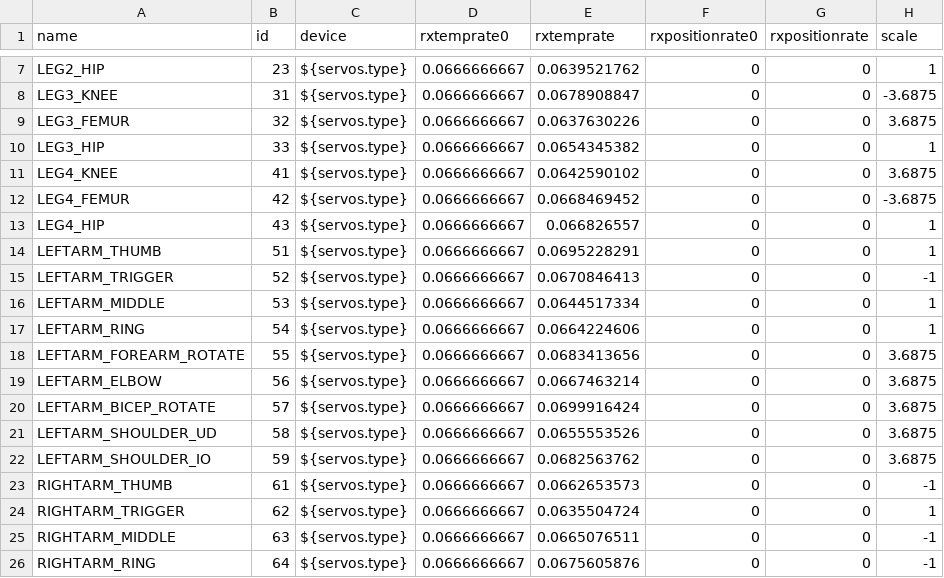
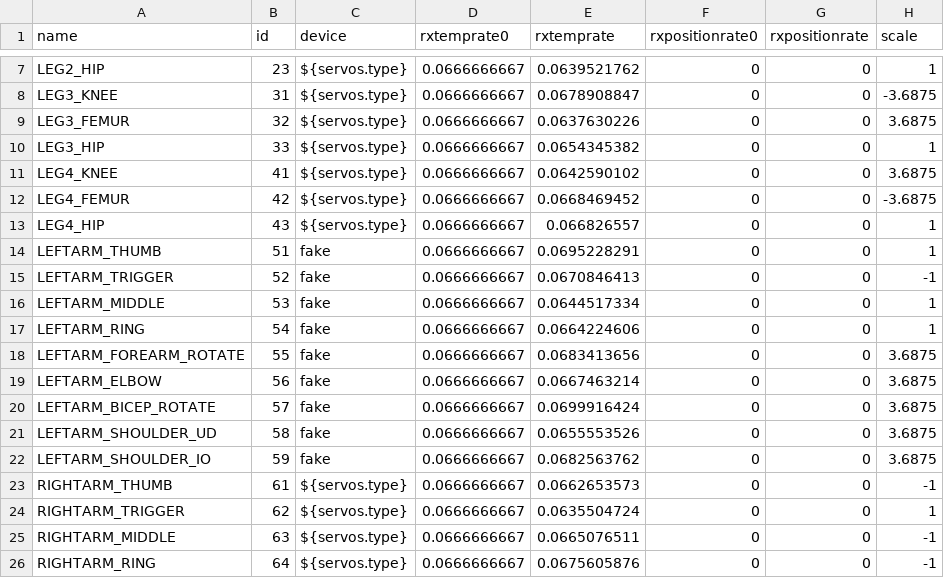
Before and after one commit to wmacevoy/grit, a CSV file: setup/servomap.csv, drawn as a sheet; only a part is shown, gaps mark what is left out; the diff names each change by its address in the sheet, - before the commit and + after, or states it on an @@ line.

```diff
--- a/setup/servomap.csv
+++ b/setup/servomap.csv
-C14:C22 (device): ${servos.type}
+C14:C22 (device): fake
```
Also changed, not shown: 4 other files.
